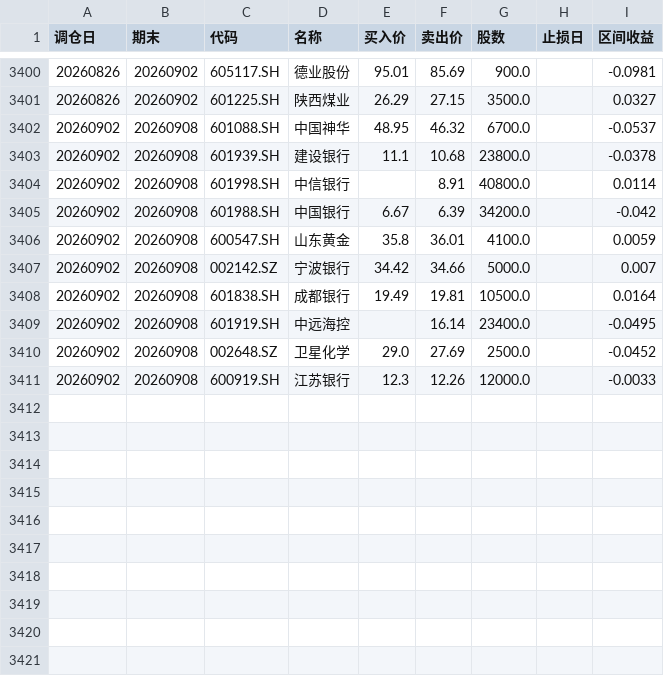
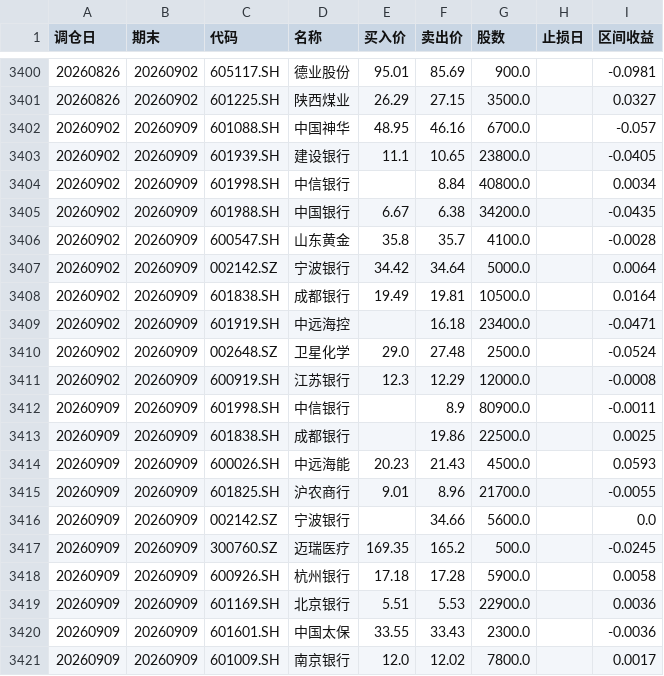
Before and after one commit to JasonVictor17/JasonVictor17.github.io, a CSV file: chart/data/momentum/backtest_stock_records.csv, drawn as a sheet; only a part is shown, gaps mark what is left out.

```diff
--- a/chart/data/momentum/backtest_stock_records.csv
+++ b/chart/data/momentum/backtest_stock_records.csv
@@ -3401,11 +3401,21 @@
 20260826,20260902,601225.SH,陕西煤业,26.29,27.15,3500.0,,0.0327
-20260902,20260908,601088.SH,中国神华,48.95,46.32,6700.0,,-0.0537
-20260902,20260908,601939.SH,建设银行,11.1,10.68,23800.0,,-0.0378
-20260902,20260908,601998.SH,中信银行,,8.91,40800.0,,0.0114
-20260902,20260908,601988.SH,中国银行,6.67,6.39,34200.0,,-0.042
-20260902,20260908,600547.SH,山东黄金,35.8,36.01,4100.0,,0.0059
-20260902,20260908,002142.SZ,宁波银行,34.42,34.66,5000.0,,0.007
-20260902,20260908,601838.SH,成都银行,19.49,19.81,10500.0,,0.0164
-20260902,20260908,601919.SH,中远海控,,16.14,23400.0,,-0.0495
-20260902,20260908,002648.SZ,卫星化学,29.0,27.69,2500.0,,-0.0452
-20260902,20260908,600919.SH,江苏银行,12.3,12.26,12000.0,,-0.0033
+20260902,20260909,601088.SH,中国神华,48.95,46.16,6700.0,,-0.057
+20260902,20260909,601939.SH,建设银行,11.1,10.65,23800.0,,-0.0405
+20260902,20260909,601998.SH,中信银行,,8.84,40800.0,,0.0034
+20260902,20260909,601988.SH,中国银行,6.67,6.38,34200.0,,-0.0435
+20260902,20260909,600547.SH,山东黄金,35.8,35.7,4100.0,,-0.0028
+20260902,20260909,002142.SZ,宁波银行,34.42,34.64,5000.0,,0.0064
+20260902,20260909,601838.SH,成都银行,19.49,19.81,10500.0,,0.0164
+20260902,20260909,601919.SH,中远海控,,16.18,23400.0,,-0.0471
+20260902,20260909,002648.SZ,卫星化学,29.0,27.48,2500.0,,-0.0524
+20260902,20260909,600919.SH,江苏银行,12.3,12.29,12000.0,,-0.0008
+20260909,20260909,601998.SH,中信银行,,8.9,80900.0,,-0.0011
+20260909,20260909,601838.SH,成都银行,,19.86,22500.0,,0.0025
+20260909,20260909,600026.SH,中远海能,20.23,21.43,4500.0,,0.0593
+20260909,20260909,601825.SH,沪农商行,9.01,8.96,21700.0,,-0.0055
+20260909,20260909,002142.SZ,宁波银行,,34.66,5600.0,,0.0
+20260909,20260909,300760.SZ,迈瑞医疗,169.35,165.2,500.0,,-0.0245
+20260909,20260909,600926.SH,杭州银行,17.18,17.28,5900.0,,0.0058
+20260909,20260909,601169.SH,北京银行,5.51,5.53,22900.0,,0.0036
+20260909,20260909,601601.SH,中国太保,33.55,33.43,2300.0,,-0.0036
+20260909,20260909,601009.SH,南京银行,12.0,12.02,7800.0,,0.0017
```
Also changed, not shown: 3 other files.
